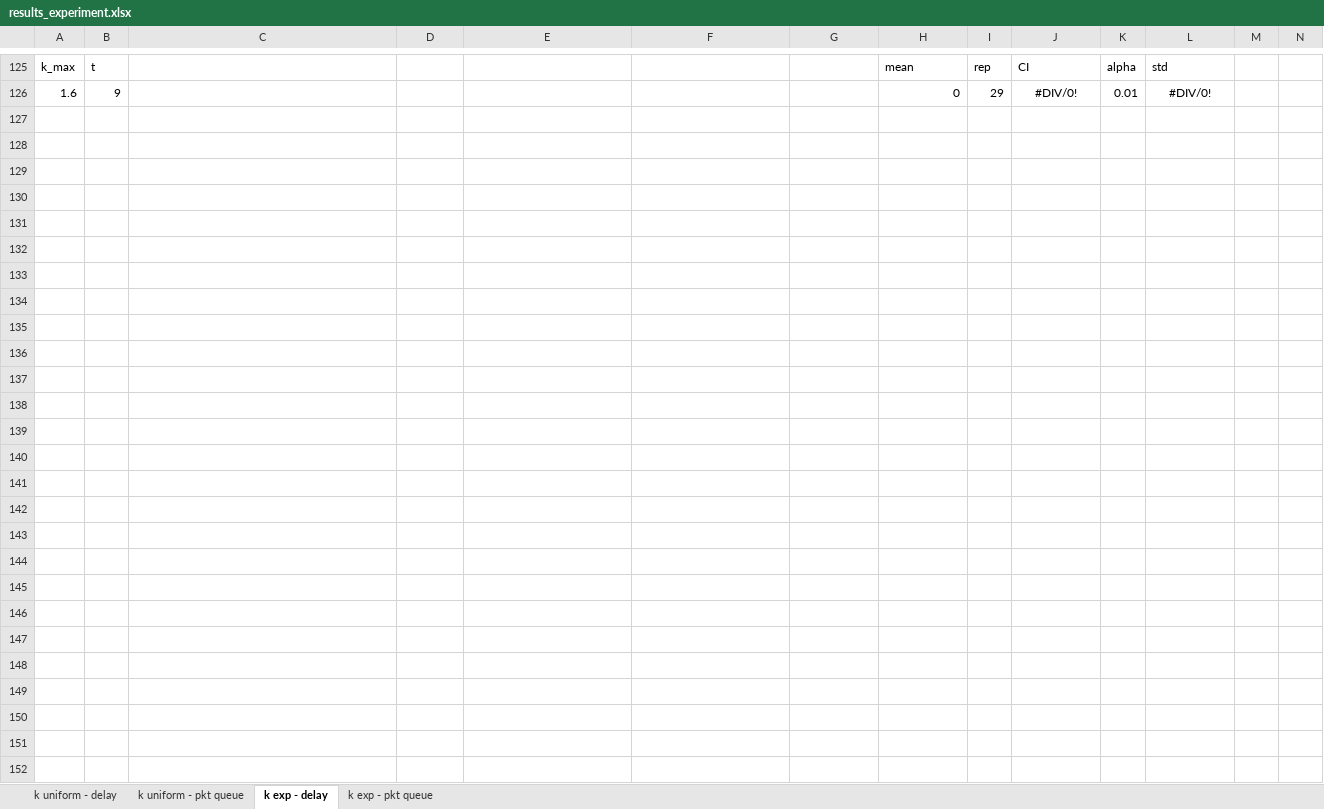
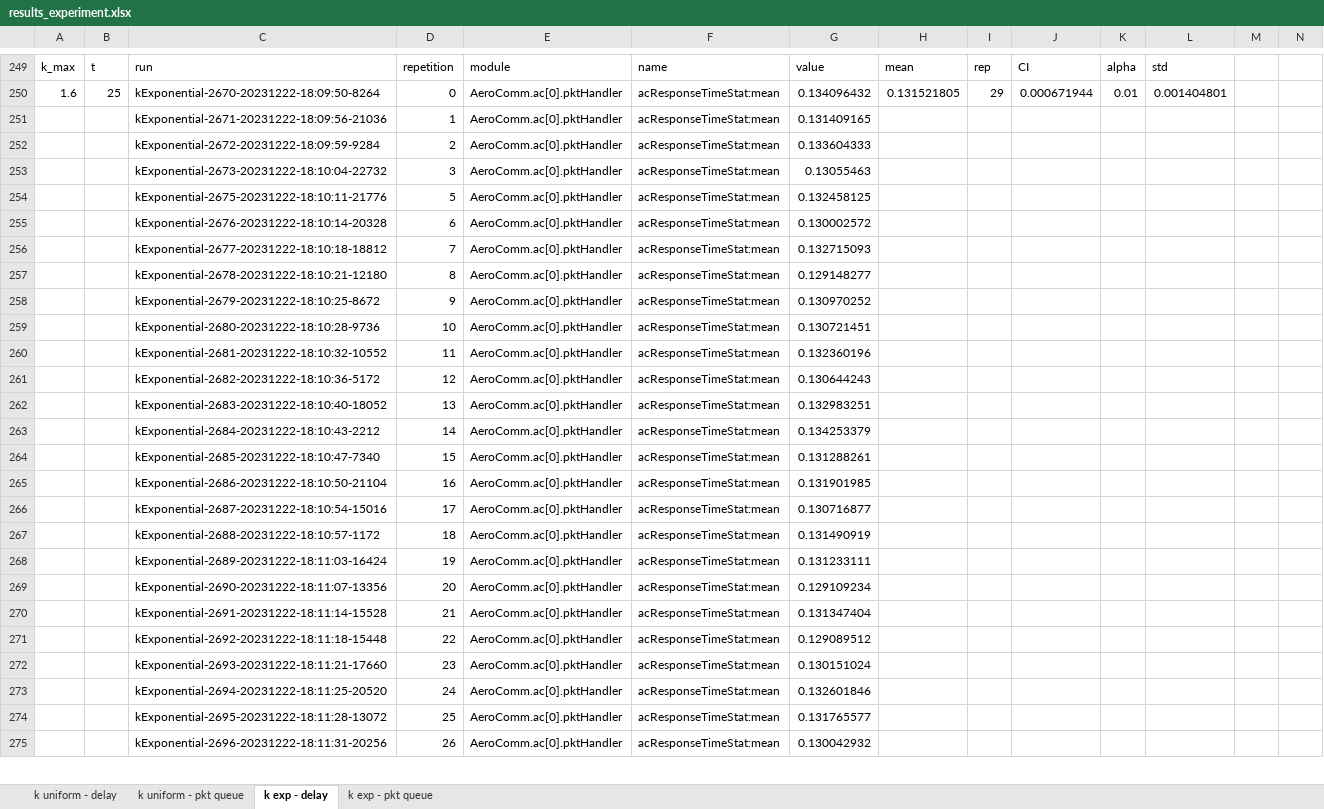
Before and after one commit to Fedeperrone98/PECNS-project, an Excel workbook: scripts/experiments/results_experiment.xlsx, sheet k exp - delay, drawn as a sheet; only a part is shown, gaps mark what is left out; values as stored, in another font and other column widths than the file's, no borders; charts and pictures not drawn; removed rows and columns are numbered as before the commit, all else as after; rows hold the shown columns only; the diff covers the shown part only; the diff names each change by its address in the sheet, - before the commit and + after, or states it on an @@ line.

Commit message:
Update results_experiment.xlsx

```diff
--- a/scripts/experiments/results_experiment.xlsx (sheet k exp - delay)
+++ b/scripts/experiments/results_experiment.xlsx (sheet k exp - delay)
-C249: (empty)
+C249: run
-D249: (empty)
+D249: repetition
-E249: (empty)
+E249: module
-F249: (empty)
+F249: name
-G249: (empty)
+G249: value
-row 126: 1.6 | 9 |  |  |  |  |  | 0 | 29 | #DIV/0! | 0.01 | #DIV/0!
-row 250: (empty)
+row 250: 1.6 | 25 | kExponential-2670-20231222-18:09:50-8264 | 0 | AeroComm.ac[0].pktHandler | acResponseTimeStat:mean | 0.134096432 | 0.131521805 | 29 | 0.000671944 | 0.01 | 0.001404801
-row 251: (empty)
+row 251:  |  | kExponential-2671-20231222-18:09:56-21036 | 1 | AeroComm.ac[0].pktHandler | acResponseTimeStat:mean | 0.131409165
-row 252: (empty)
+row 252:  |  | kExponential-2672-20231222-18:09:59-9284 | 2 | AeroComm.ac[0].pktHandler | acResponseTimeStat:mean | 0.133604333
-row 253: (empty)
+row 253:  |  | kExponential-2673-20231222-18:10:04-22732 | 3 | AeroComm.ac[0].pktHandler | acResponseTimeStat:mean | 0.13055463
-row 254: (empty)
+row 254:  |  | kExponential-2675-20231222-18:10:11-21776 | 5 | AeroComm.ac[0].pktHandler | acResponseTimeStat:mean | 0.132458125
-row 255: (empty)
+row 255:  |  | kExponential-2676-20231222-18:10:14-20328 | 6 | AeroComm.ac[0].pktHandler | acResponseTimeStat:mean | 0.130002572
-row 256: (empty)
+row 256:  |  | kExponential-2677-20231222-18:10:18-18812 | 7 | AeroComm.ac[0].pktHandler | acResponseTimeStat:mean | 0.132715093
-row 257: (empty)
+row 257:  |  | kExponential-2678-20231222-18:10:21-12180 | 8 | AeroComm.ac[0].pktHandler | acResponseTimeStat:mean | 0.129148277
-row 258: (empty)
+row 258:  |  | kExponential-2679-20231222-18:10:25-8672 | 9 | AeroComm.ac[0].pktHandler | acResponseTimeStat:mean | 0.130970252
-row 259: (empty)
+row 259:  |  | kExponential-2680-20231222-18:10:28-9736 | 10 | AeroComm.ac[0].pktHandler | acResponseTimeStat:mean | 0.130721451
-row 260: (empty)
+row 260:  |  | kExponential-2681-20231222-18:10:32-10552 | 11 | AeroComm.ac[0].pktHandler | acResponseTimeStat:mean | 0.132360196
-row 261: (empty)
+row 261:  |  | kExponential-2682-20231222-18:10:36-5172 | 12 | AeroComm.ac[0].pktHandler | acResponseTimeStat:mean | 0.130644243
-row 262: (empty)
+row 262:  |  | kExponential-2683-20231222-18:10:40-18052 | 13 | AeroComm.ac[0].pktHandler | acResponseTimeStat:mean | 0.132983251
-row 263: (empty)
+row 263:  |  | kExponential-2684-20231222-18:10:43-2212 | 14 | AeroComm.ac[0].pktHandler | acResponseTimeStat:mean | 0.134253379
-row 264: (empty)
+row 264:  |  | kExponential-2685-20231222-18:10:47-7340 | 15 | AeroComm.ac[0].pktHandler | acResponseTimeStat:mean | 0.131288261
-row 265: (empty)
+row 265:  |  | kExponential-2686-20231222-18:10:50-21104 | 16 | AeroComm.ac[0].pktHandler | acResponseTimeStat:mean | 0.131901985
-row 266: (empty)
+row 266:  |  | kExponential-2687-20231222-18:10:54-15016 | 17 | AeroComm.ac[0].pktHandler | acResponseTimeStat:mean | 0.130716877
-row 267: (empty)
+row 267:  |  | kExponential-2688-20231222-18:10:57-1172 | 18 | AeroComm.ac[0].pktHandler | acResponseTimeStat:mean | 0.131490919
-row 268: (empty)
+row 268:  |  | kExponential-2689-20231222-18:11:03-16424 | 19 | AeroComm.ac[0].pktHandler | acResponseTimeStat:mean | 0.131233111
-row 269: (empty)
+row 269:  |  | kExponential-2690-20231222-18:11:07-13356 | 20 | AeroComm.ac[0].pktHandler | acResponseTimeStat:mean | 0.129109234
-row 270: (empty)
+row 270:  |  | kExponential-2691-20231222-18:11:14-15528 | 21 | AeroComm.ac[0].pktHandler | acResponseTimeStat:mean | 0.131347404
-row 271: (empty)
+row 271:  |  | kExponential-2692-20231222-18:11:18-15448 | 22 | AeroComm.ac[0].pktHandler | acResponseTimeStat:mean | 0.129089512
-row 272: (empty)
+row 272:  |  | kExponential-2693-20231222-18:11:21-17660 | 23 | AeroComm.ac[0].pktHandler | acResponseTimeStat:mean | 0.130151024
-row 273: (empty)
+row 273:  |  | kExponential-2694-20231222-18:11:25-20520 | 24 | AeroComm.ac[0].pktHandler | acResponseTimeStat:mean | 0.132601846
-row 274: (empty)
+row 274:  |  | kExponential-2695-20231222-18:11:28-13072 | 25 | AeroComm.ac[0].pktHandler | acResponseTimeStat:mean | 0.131765577
-row 275: (empty)
+row 275:  |  | kExponential-2696-20231222-18:11:31-20256 | 26 | AeroComm.ac[0].pktHandler | acResponseTimeStat:mean | 0.130042932
```
Also changed, not shown: 207 added rows, 178 removed rows, 2 moved rows, 36 edited cells and cell formats elsewhere in this sheet, sheet k exp - pkt queue, charts or pictures.
